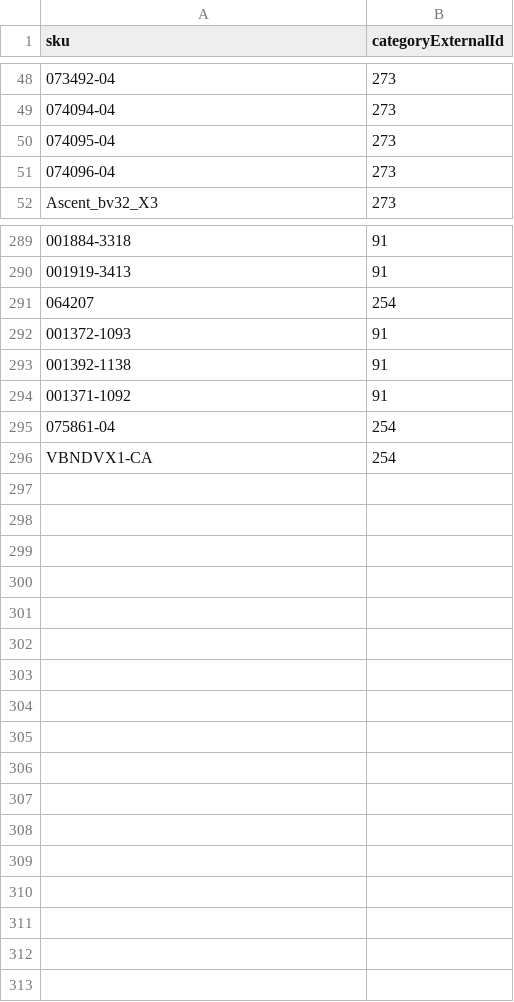
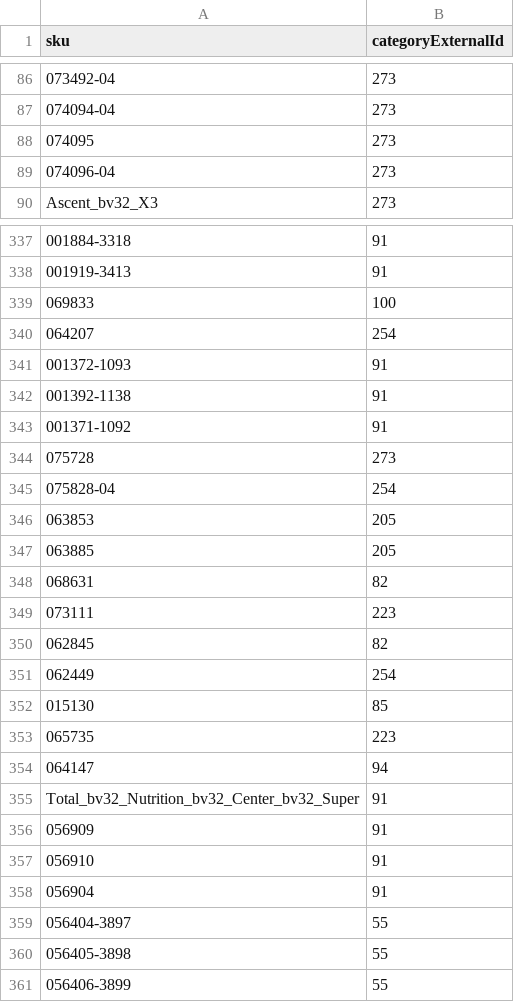
Before and after one commit to aemsites/vitamix-forms, a TSV file: dev/bv-categories.products.tsv, drawn as a sheet; only a part is shown, gaps mark what is left out; addresses are those after the commit; the diff covers the shown part only; the diff names each change by its address in the sheet, - before the commit and + after, or states it on an @@ line.

```diff
--- a/dev/bv-categories.products.tsv
+++ b/dev/bv-categories.products.tsv
-A88 (sku): 074095-04
+A88 (sku): 074095
@@ row 237 moved to row 339: 069833 @@
+row 344: 075728 | 273
-A345 (sku): 075861-04
+A345 (sku): 075828-04
@@ row 296 moved to row 320: VBNDVX1-CA @@
+row 346: 063853 | 205
+row 347: 063885 | 205
+row 348: 068631 | 82
+row 349: 073111 | 223
+row 350: 062845 | 82
+row 351: 062449 | 254
+row 352: 015130 | 85
+row 353: 065735 | 223
@@ row 132 moved to row 354: 064147 @@
+row 355: Total_bv32_Nutrition_bv32_Center_bv32_Super | 91
+row 356: 056909 | 91
+row 357: 056910 | 91
+row 358: 056904 | 91
+row 359: 056404-3897 | 55
+row 360: 056405-3898 | 55
+row 361: 056406-3899 | 55
```
Also changed, not shown: 52 added rows, 3 removed rows, 2 moved rows and 6 edited cells elsewhere in this file, dev/bv-categories.categories.tsv, 9 other files.
